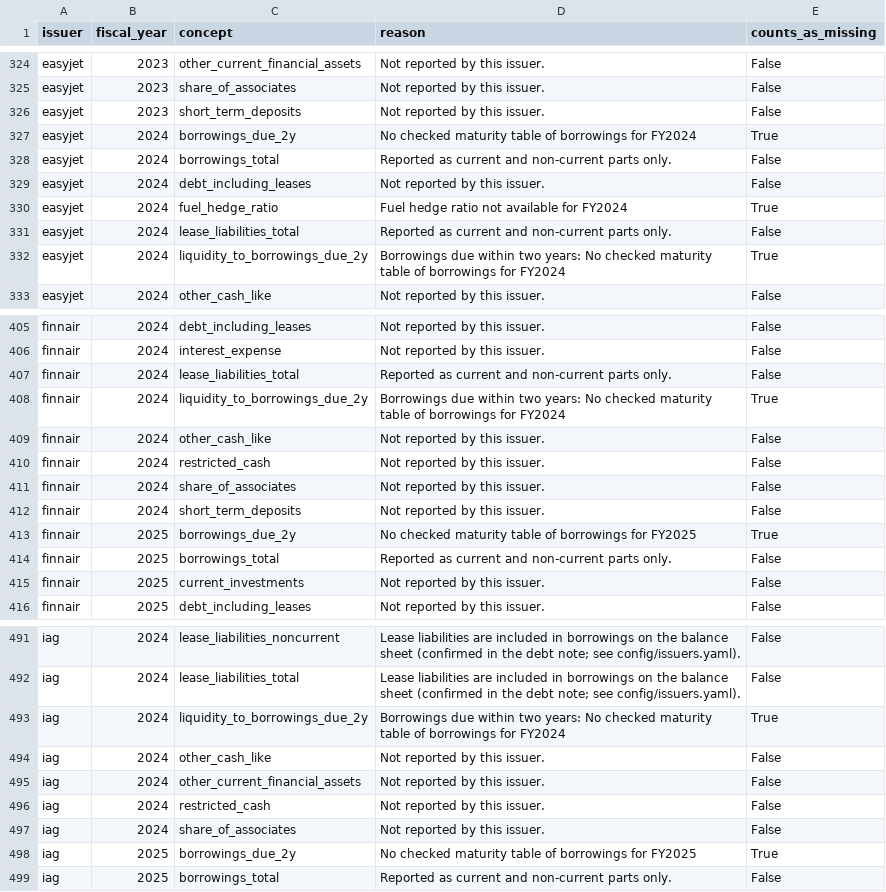
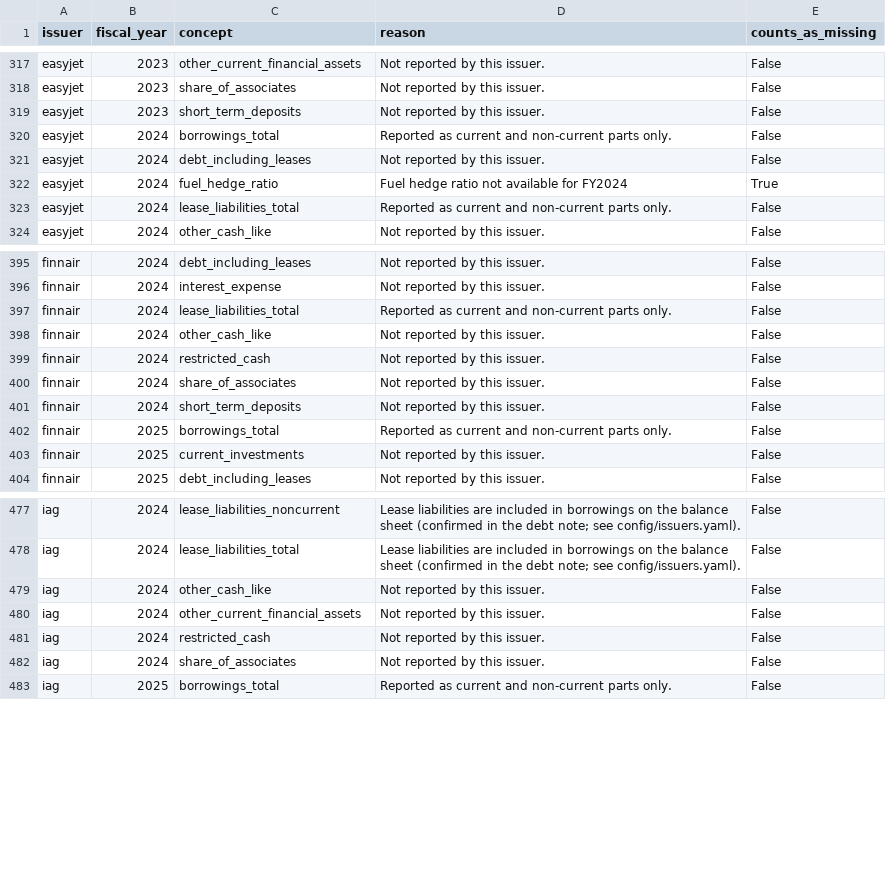
Before and after one commit to imi79/airlines-analyzer, a CSV file: docs/m1/gaps.csv, drawn as a sheet; only a part is shown, gaps mark what is left out; the diff covers the shown part only.

```diff
--- a/docs/m1/gaps.csv
+++ b/docs/m1/gaps.csv
@@ -326,3 +319,2 @@ easyjet,2023,share_of_associates,Not reported by this issuer.,False
 easyjet,2023,short_term_deposits,Not reported by this issuer.,False
-easyjet,2024,borrowings_due_2y,No checked maturity table of borrowings for FY2024,True
 easyjet,2024,borrowings_total,Reported as current and non-current parts only.,False
@@ -331,3 +323,2 @@ easyjet,2024,fuel_hedge_ratio,Fuel hedge ratio not available for FY2024,True
 easyjet,2024,lease_liabilities_total,Reported as current and non-current parts only.,False
-easyjet,2024,liquidity_to_borrowings_due_2y,Borrowings due within two years: No checked maturity table of borrowings for FY2024,True
 easyjet,2024,other_cash_like,Not reported by this issuer.,False
@@ -407,3 +397,2 @@ finnair,2024,interest_expense,Not reported by this issuer.,False
 finnair,2024,lease_liabilities_total,Reported as current and non-current parts only.,False
-finnair,2024,liquidity_to_borrowings_due_2y,Borrowings due within two years: No checked maturity table of borrowings for FY2024,True
 finnair,2024,other_cash_like,Not reported by this issuer.,False
@@ -412,3 +401,2 @@ finnair,2024,share_of_associates,Not reported by this issuer.,False
 finnair,2024,short_term_deposits,Not reported by this issuer.,False
-finnair,2025,borrowings_due_2y,No checked maturity table of borrowings for FY2025,True
 finnair,2025,borrowings_total,Reported as current and non-current parts only.,False
@@ -492,3 +478,2 @@ iag,2024,lease_liabilities_noncurrent,Lease liabilities are included in borrowin
 iag,2024,lease_liabilities_total,Lease liabilities are included in borrowings on the balance sheet (confirmed in the debt note; see config/issuers.yaml).,False
-iag,2024,liquidity_to_borrowings_due_2y,Borrowings due within two years: No checked maturity table of borrowings for FY2024,True
 iag,2024,other_cash_like,Not reported by this issuer.,False
@@ -497,3 +482,2 @@ iag,2024,restricted_cash,Not reported by this issuer.,False
 iag,2024,share_of_associates,Not reported by this issuer.,False
-iag,2025,borrowings_due_2y,No checked maturity table of borrowings for FY2025,True
 iag,2025,borrowings_total,Reported as current and non-current parts only.,False
```
Also changed, not shown: 12 removed rows and 2 edited cells elsewhere in this file, docs/m2/metrics.csv, 30 other files.
